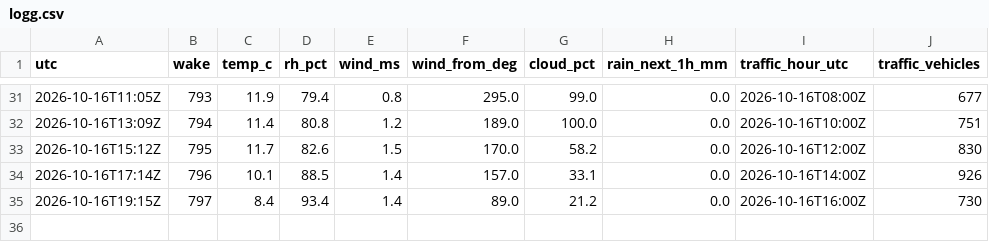
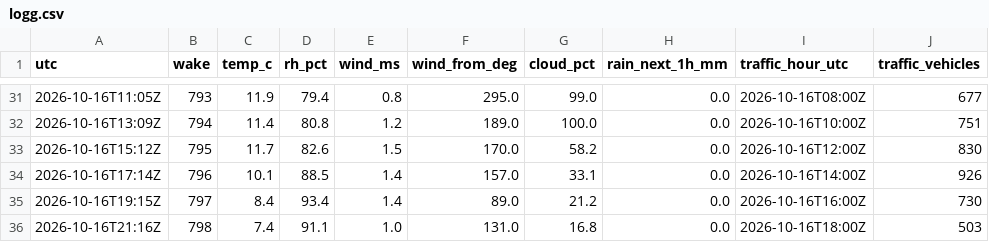
Before and after one commit to Laboratoriet/animatus, a CSV file: melvin/verksted/rommet/logg.csv, drawn as a sheet; only a part is shown, gaps mark what is left out.

```diff
--- a/melvin/verksted/rommet/logg.csv
+++ b/melvin/verksted/rommet/logg.csv
@@ -35 +35,2 @@ utc,wake,temp_c,rh_pct,wind_ms,wind_from_deg,cloud_pct,rain_next_1h_mm,traffic_h
 2026-10-16T19:15Z,797,8.4,93.4,1.4,89.0,21.2,0.0,2026-10-16T16:00Z,730
+2026-10-16T21:16Z,798,7.4,91.1,1.0,131.0,16.8,0.0,2026-10-16T18:00Z,503
```
Also changed, not shown: melvin/verksted/rommet/trafikk.csv, 2 other files.
